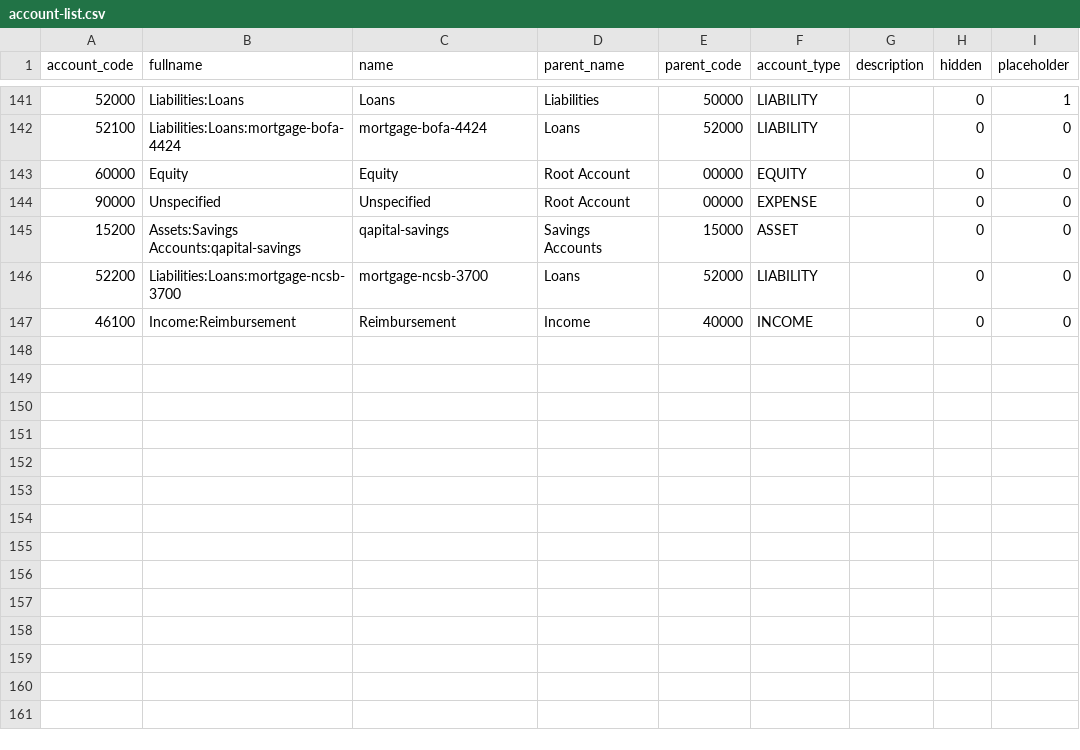
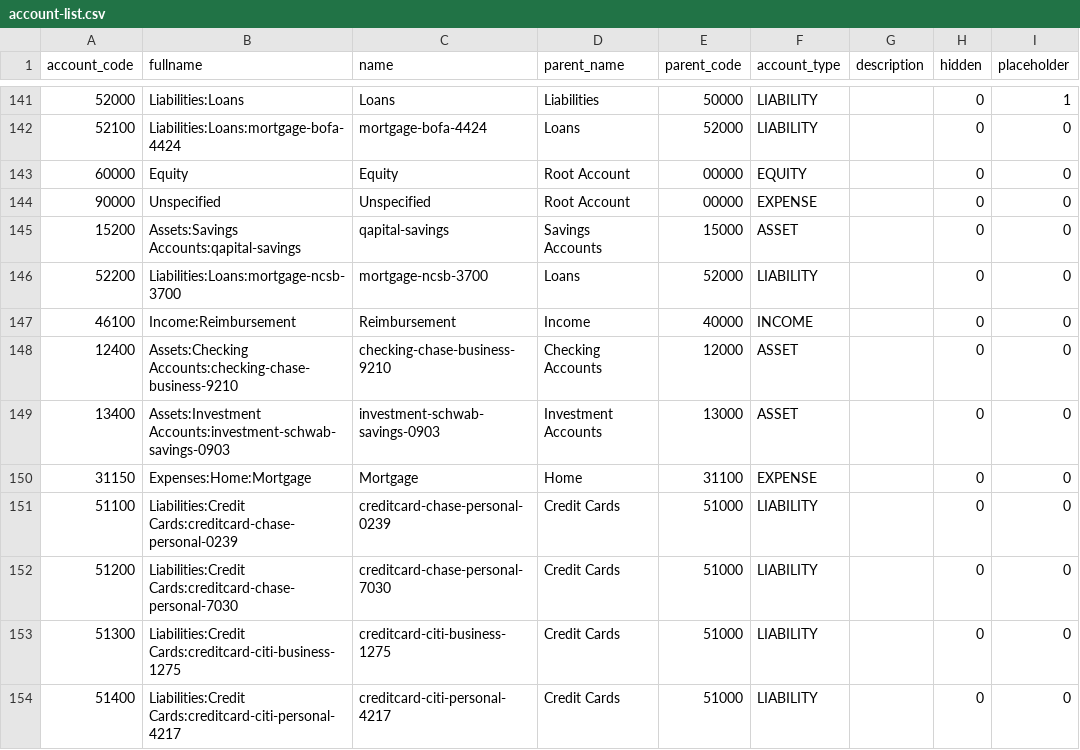
Before and after one commit to ebridges/financial-accounts, a CSV file: account-list.csv, drawn as a sheet; only a part is shown, gaps mark what is left out.

Commit message:
data: Add missing accounts to chart of accounts
Added accounts:
- checking-chase-business-9210
- investment-schwab-savings-0903
- Expenses:Home:Mortgage
- creditcard-chase-personal-0239
- creditcard-chase-personal-7030
- creditcard-citi-business-1275
- creditcard-citi-personal-4217

```diff
--- a/account-list.csv
+++ b/account-list.csv
@@ -147 +147,8 @@ account_code,fullname,name,parent_name,parent_code,account_type,description,hidd
 46100,Income:Reimbursement,Reimbursement,Income,40000,INCOME,,0,0
+12400,Assets:Checking Accounts:checking-chase-business-9210,checking-chase-business-9210,Checking Accounts,12000,ASSET,,0,0
+13400,Assets:Investment Accounts:investment-schwab-savings-0903,investment-schwab-savings-0903,Investment Accounts,13000,ASSET,,0,0
+31150,Expenses:Home:Mortgage,Mortgage,Home,31100,EXPENSE,,0,0
+51100,Liabilities:Credit Cards:creditcard-chase-personal-0239,creditcard-chase-personal-0239,Credit Cards,51000,LIABILITY,,0,0
+51200,Liabilities:Credit Cards:creditcard-chase-personal-7030,creditcard-chase-personal-7030,Credit Cards,51000,LIABILITY,,0,0
+51300,Liabilities:Credit Cards:creditcard-citi-business-1275,creditcard-citi-business-1275,Credit Cards,51000,LIABILITY,,0,0
+51400,Liabilities:Credit Cards:creditcard-citi-personal-4217,creditcard-citi-personal-4217,Credit Cards,51000,LIABILITY,,0,0
```
